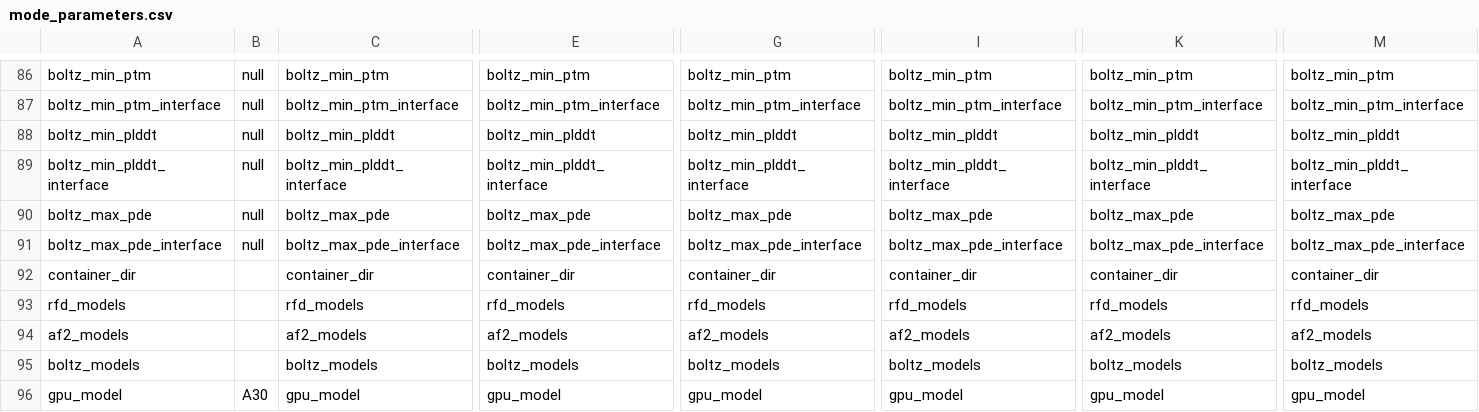
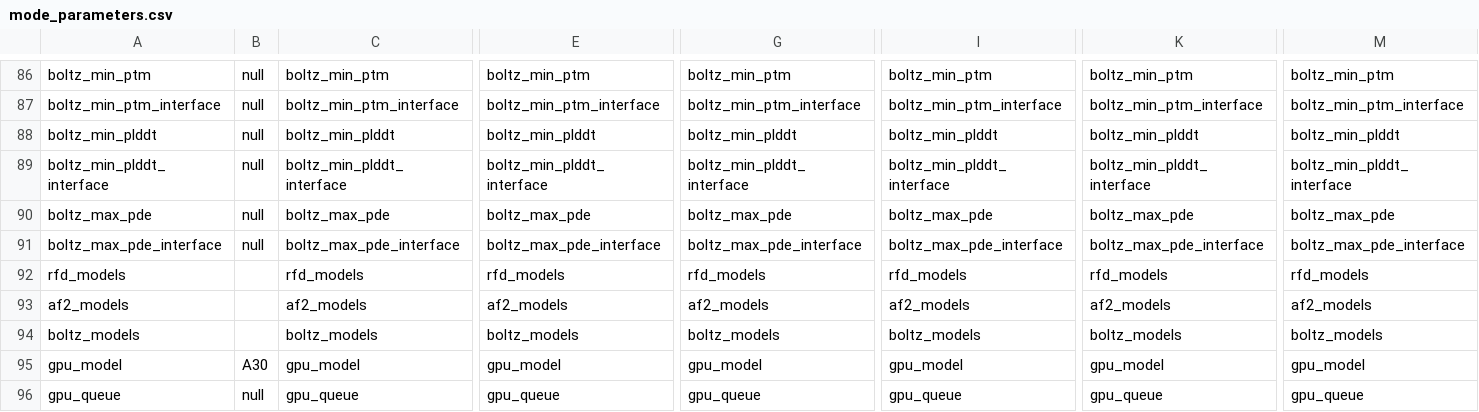
Before and after one commit to PapenfussLab/proteindj, a CSV file: schemas/mode_parameters.csv, drawn as a sheet; only a part is shown, gaps mark what is left out; the shorter side is filled out with more unchanged rows; rows hold the shown columns only; the diff names each change by its address in the sheet, - before the commit and + after, or states it on an @@ line.

Commit message:
Feat: Implemented GitHub container repository with version tagging and caching

```diff
--- a/schemas/mode_parameters.csv
+++ b/schemas/mode_parameters.csv
-row 92: container_dir |  | container_dir | container_dir | container_dir | container_dir | container_dir | container_dir
```
Also changed, not shown: 15 other files.
